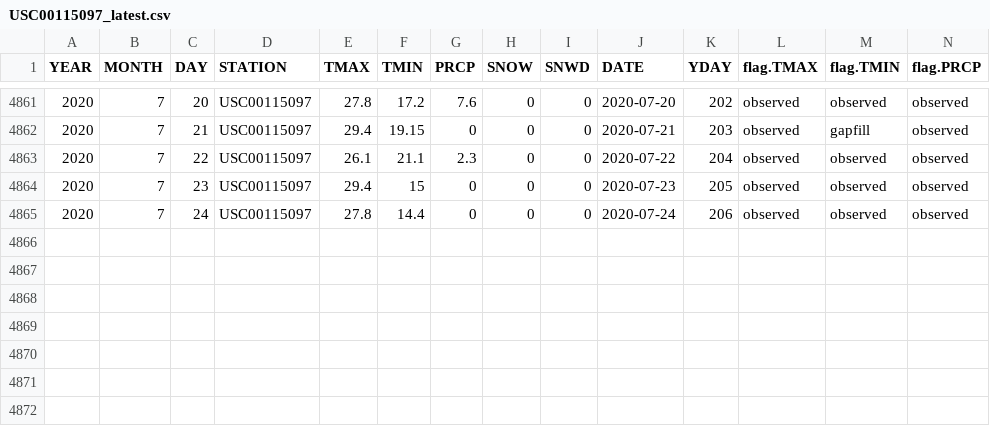
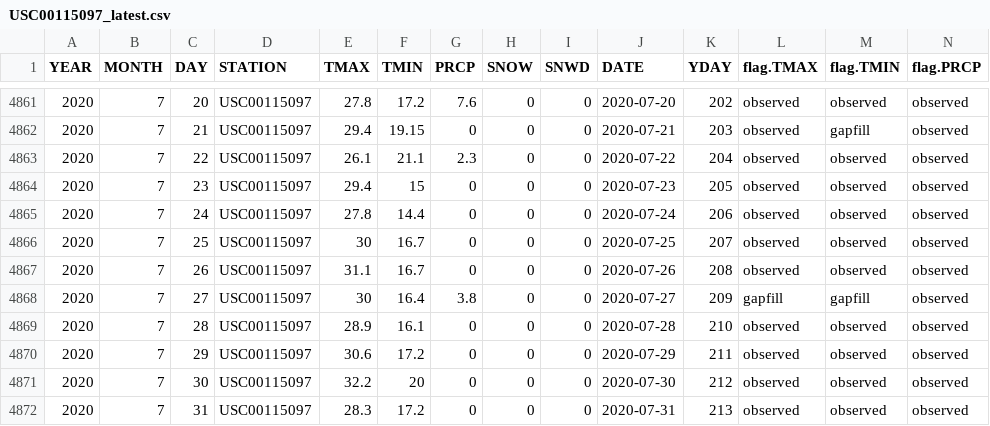
Before and after one commit to MortonArb-ForestEcology/Phenology_LivingCollections, a CSV file: data_raw/meteorology/GHCN_extracted/USC00115097_latest.csv, drawn as a sheet; only a part is shown, gaps mark what is left out; rows hold the shown columns only; the diff names each change by its address in the sheet, - before the commit and + after, or states it on an @@ line.

```diff
--- a/data_raw/meteorology/GHCN_extracted/USC00115097_latest.csv
+++ b/data_raw/meteorology/GHCN_extracted/USC00115097_latest.csv
+row 4866: 2020 | 7 | 25 | USC00115097 | 30 | 16.7 | 0 | 0 | 0 | 2020-07-25 | 207 | observed | observed | observed
+row 4867: 2020 | 7 | 26 | USC00115097 | 31.1 | 16.7 | 0 | 0 | 0 | 2020-07-26 | 208 | observed | observed | observed
+row 4868: 2020 | 7 | 27 | USC00115097 | 30 | 16.4 | 3.8 | 0 | 0 | 2020-07-27 | 209 | gapfill | gapfill | observed
+row 4869: 2020 | 7 | 28 | USC00115097 | 28.9 | 16.1 | 0 | 0 | 0 | 2020-07-28 | 210 | observed | observed | observed
+row 4870: 2020 | 7 | 29 | USC00115097 | 30.6 | 17.2 | 0 | 0 | 0 | 2020-07-29 | 211 | observed | observed | observed
+row 4871: 2020 | 7 | 30 | USC00115097 | 32.2 | 20 | 0 | 0 | 0 | 2020-07-30 | 212 | observed | observed | observed
+row 4872: 2020 | 7 | 31 | USC00115097 | 28.3 | 17.2 | 0 | 0 | 0 | 2020-07-31 | 213 | observed | observed | observed
```
Also changed, not shown: 1 other file.
